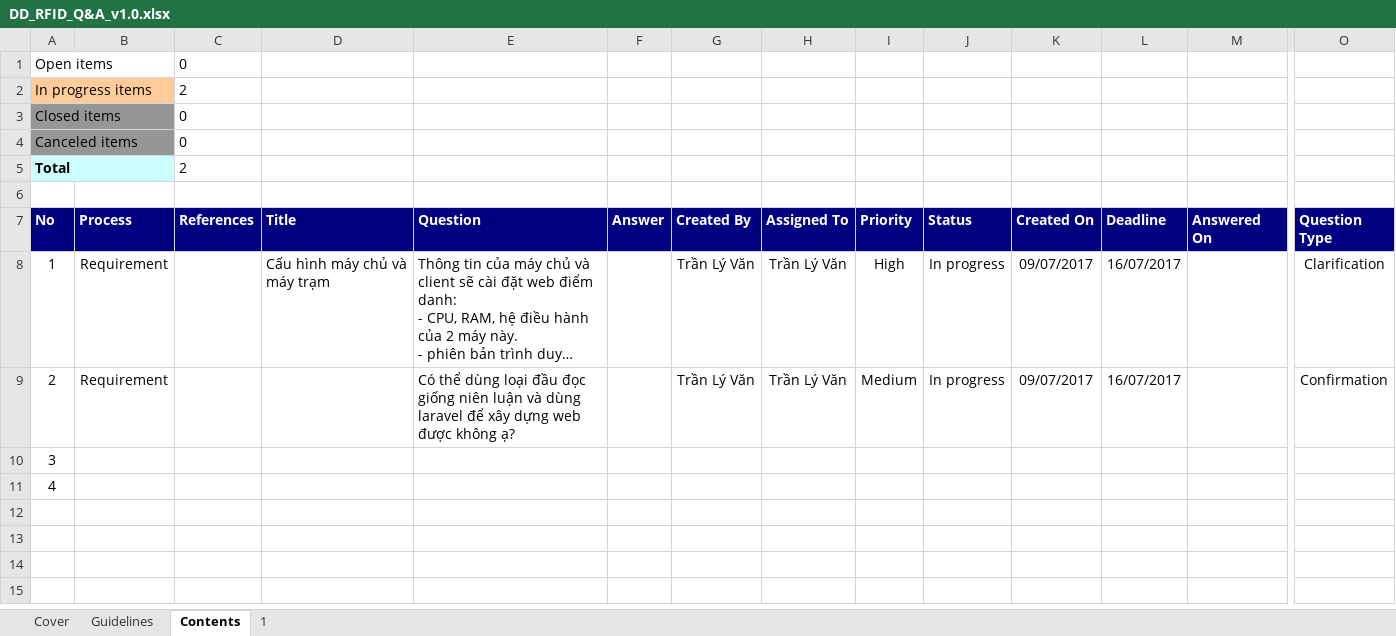
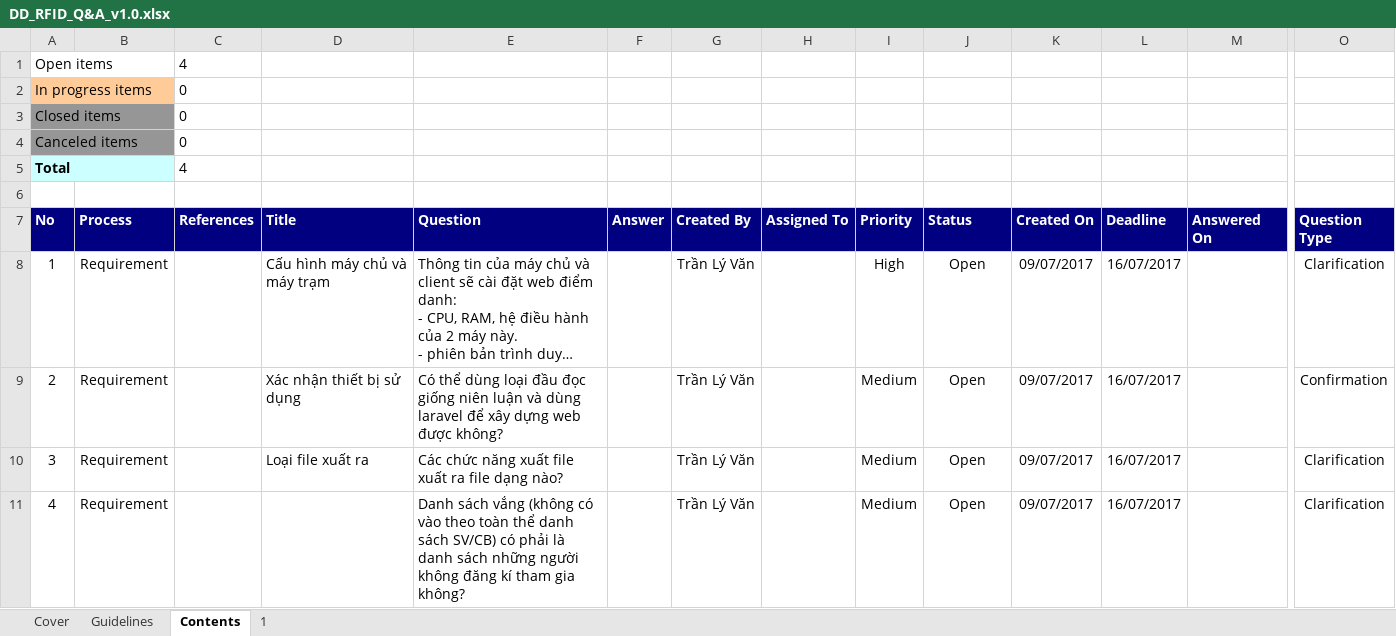
Before and after one commit to Webdien123/diem_danh_rfid, an Excel workbook: Docs/Q&A/DD_RFID_Q&A_v1.0.xlsx, sheet Contents, drawn as a sheet; only a part is shown, gaps mark what is left out; long unchanged cells end in …; values as stored, in another font and other column widths than the file's, no borders; conditional formats not drawn; the diff names each change by its address in the sheet, - before the commit and + after, or states it on an @@ line.

```diff
--- a/Docs/Q&A/DD_RFID_Q&A_v1.0.xlsx (sheet Contents)
+++ b/Docs/Q&A/DD_RFID_Q&A_v1.0.xlsx (sheet Contents)
-C1 (References): 0
+C1 (References): 4
-C2 (References): 2
+C2 (References): 0
-C5 (References): 2
+C5 (References): 4
-H8:H9 (Assigned To): Trần Lý Văn
+H8:H9 (Assigned To): (empty)
-J8:J9 (Status): In progress
+J8:J9 (Status): Open
-D9 (Title): (empty)
+D9 (Title): Xác nhận thiết bị sử dụng
-E9 (Question): …web được không ạ?
+E9 (Question): …web được không?
-B10:B11 (Process): (empty)
+B10:B11 (Process): Requirement
-D10 (Title): (empty)
+D10 (Title): Loại file xuất ra
-E10 (Question): (empty)
+E10 (Question): Các chức năng xuất file xuất ra file dạng nào?
-G10:G11 (Created By): (empty)
+G10:G11 (Created By): Trần Lý Văn
-I10:I11 (Priority): (empty)
+I10:I11 (Priority): Medium
-J10:J11 (Status): (empty)
+J10:J11 (Status): Open
-K10:K11 (Created On): (empty)
+K10:K11 (Created On): 09/07/2017
-L10:L11 (Deadline): (empty)
+L10:L11 (Deadline): 16/07/2017
-O10:O11 (Question Type): (empty)
+O10:O11 (Question Type): Clarification
-E11 (Question): (empty)
+E11 (Question): Danh sách vắng (không có vào theo toàn thể danh sách SV/CB) có phải là danh sách những người không đăng kí tham gia không?
```
Also changed, not shown: 2 other files.
